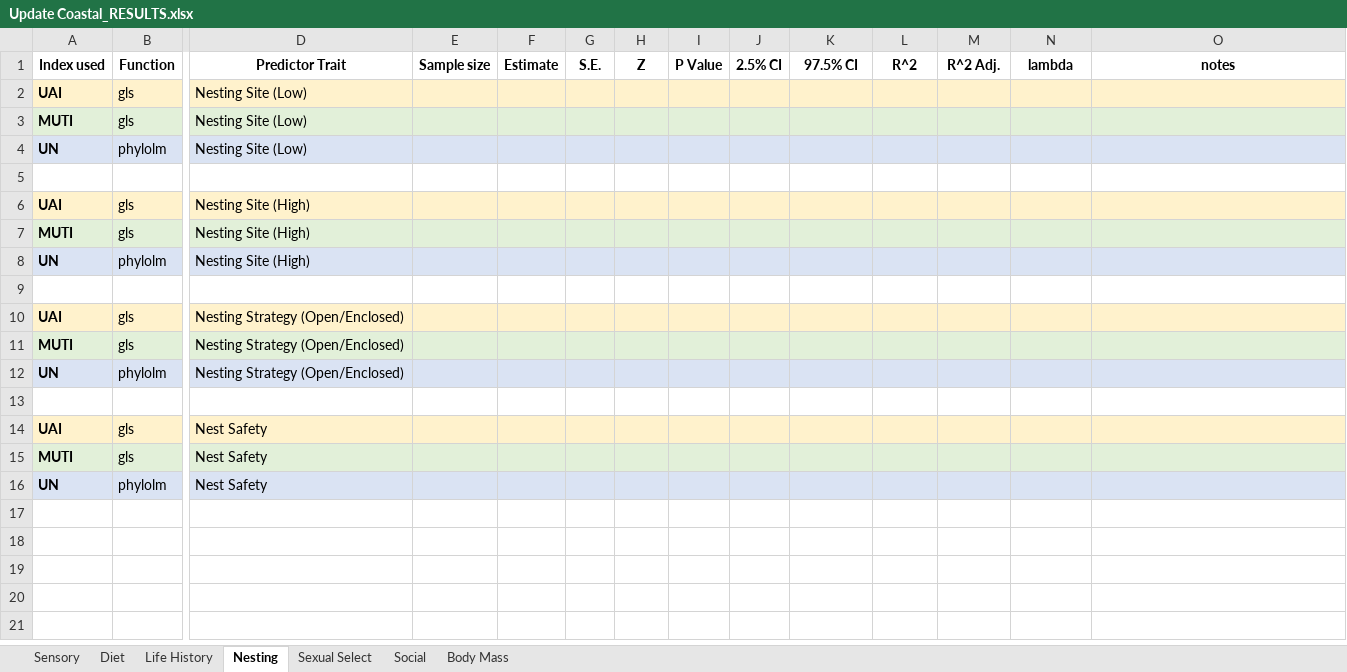
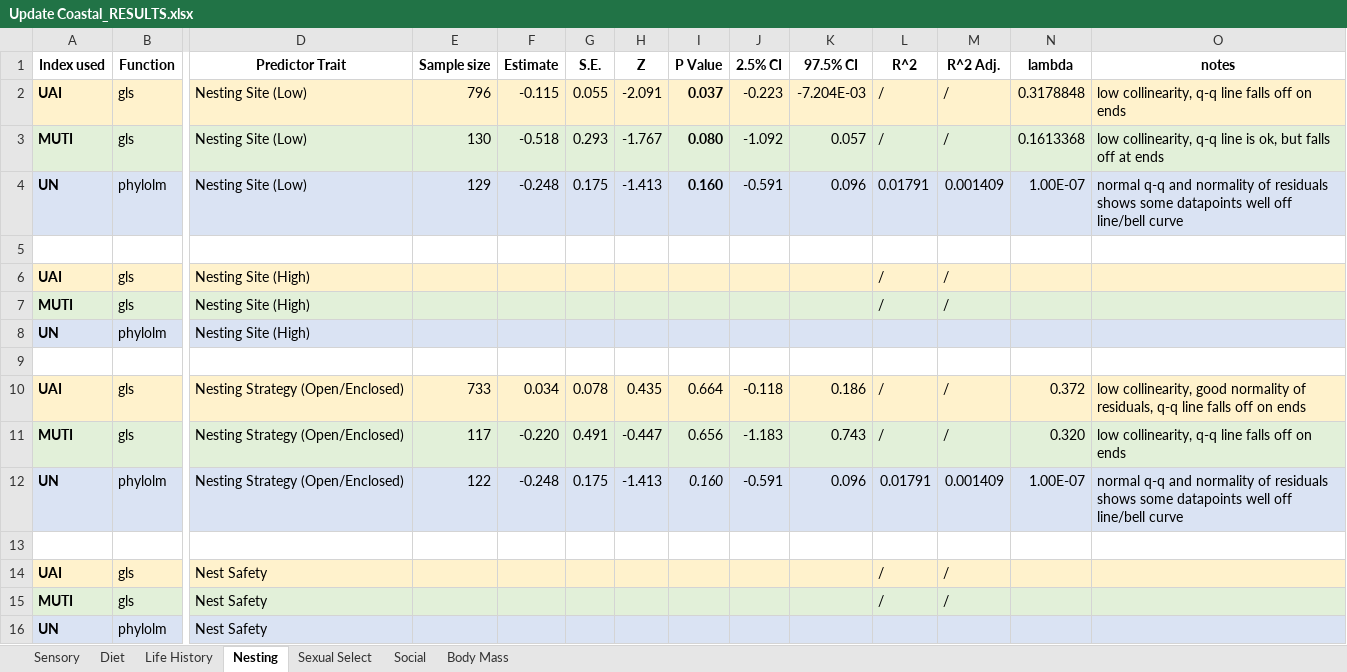
Before and after one commit to emmagarrison2/CoastalBirdsUPDATE, an Excel workbook: Results/Update Coastal_RESULTS.xlsx, sheet Nesting, drawn as a sheet; only a part is shown, gaps mark what is left out; values as stored, in another font and other column widths than the file's, no borders; removed rows and columns are numbered as before the commit, all else as after; rows hold the shown columns only; the diff names each change by its address in the sheet, - before the commit and + after, or states it on an @@ line.

Commit message:
half of nesting trait results committ

```diff
--- a/Results/Update Coastal_RESULTS.xlsx (sheet Nesting)
+++ b/Results/Update Coastal_RESULTS.xlsx (sheet Nesting)
-row 2: UAI | gls | Nesting Site (Low)
-row 3: MUTI | gls | Nesting Site (Low)
-row 4: UN | phylolm | Nesting Site (Low)
+row 2: UAI | gls | Nesting Site (Low) | 796 | -0.115 | 0.055 | -2.091 | 0.037 | -0.223 | -7.204E-03 | / | / | 0.3178848 | low collinearity, q-q line falls off on ends
+row 3: MUTI | gls | Nesting Site (Low) | 130 | -0.518 | 0.293 | -1.767 | 0.080 | -1.092 | 0.057 | / | / | 0.1613368 | low collinearity, q-q line is ok, but falls off at ends
+row 4: UN | phylolm | Nesting Site (Low) | 129 | -0.248 | 0.175 | -1.413 | 0.160 | -0.591 | 0.096 | 0.01791 | 0.001409 | 1.00E-07 | normal q-q and normality of residuals shows some datapoints well off line/bell curve
-L6:L7 (R^2): (empty)
+L6:L7 (R^2): /
-M6:M7 (R^2 Adj.): (empty)
+M6:M7 (R^2 Adj.): /
-row 10: UAI | gls | Nesting Strategy (Open/Enclosed)
-row 11: MUTI | gls | Nesting Strategy (Open/Enclosed)
-row 12: UN | phylolm | Nesting Strategy (Open/Enclosed)
+row 10: UAI | gls | Nesting Strategy (Open/Enclosed) | 733 | 0.034 | 0.078 | 0.435 | 0.664 | -0.118 | 0.186 | / | / | 0.372 | low collinearity, good normality of residuals, q-q line falls off on ends
+row 11: MUTI | gls | Nesting Strategy (Open/Enclosed) | 117 | -0.220 | 0.491 | -0.447 | 0.656 | -1.183 | 0.743 | / | / | 0.320 | low collinearity, q-q line falls off on ends
+row 12: UN | phylolm | Nesting Strategy (Open/Enclosed) | 122 | -0.248 | 0.175 | -1.413 | 0.160 | -0.591 | 0.096 | 0.01791 | 0.001409 | 1.00E-07 | normal q-q and normality of residuals shows some datapoints well off line/bell curve
-L14:L15 (R^2): (empty)
+L14:L15 (R^2): /
-M14:M15 (R^2 Adj.): (empty)
+M14:M15 (R^2 Adj.): /
```
Also changed, not shown: 1 other file.
